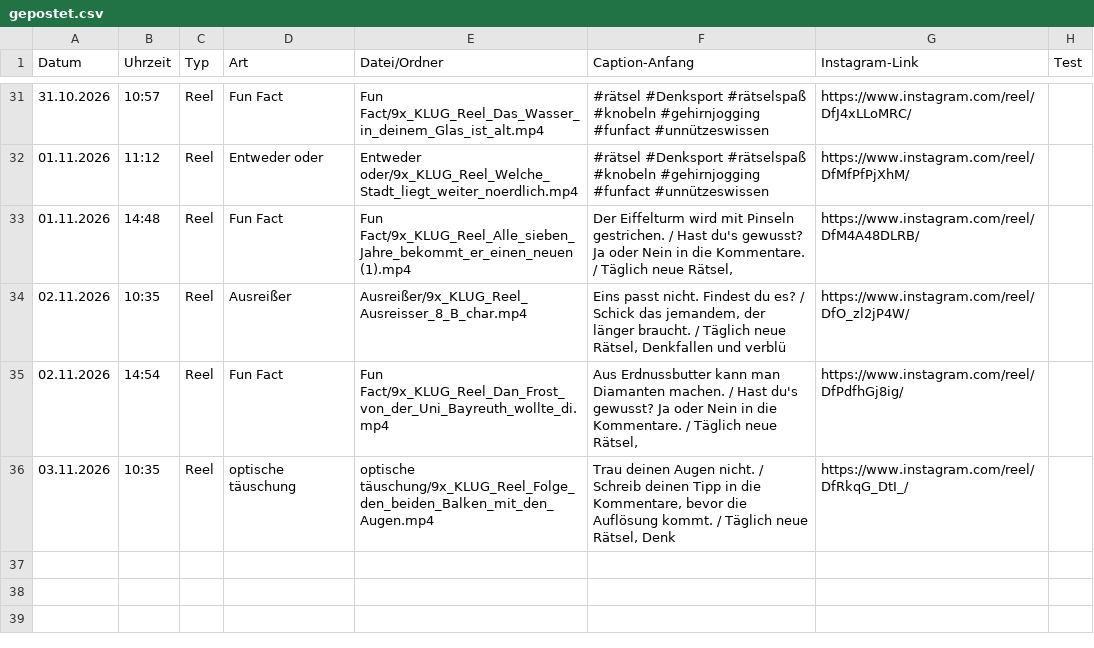
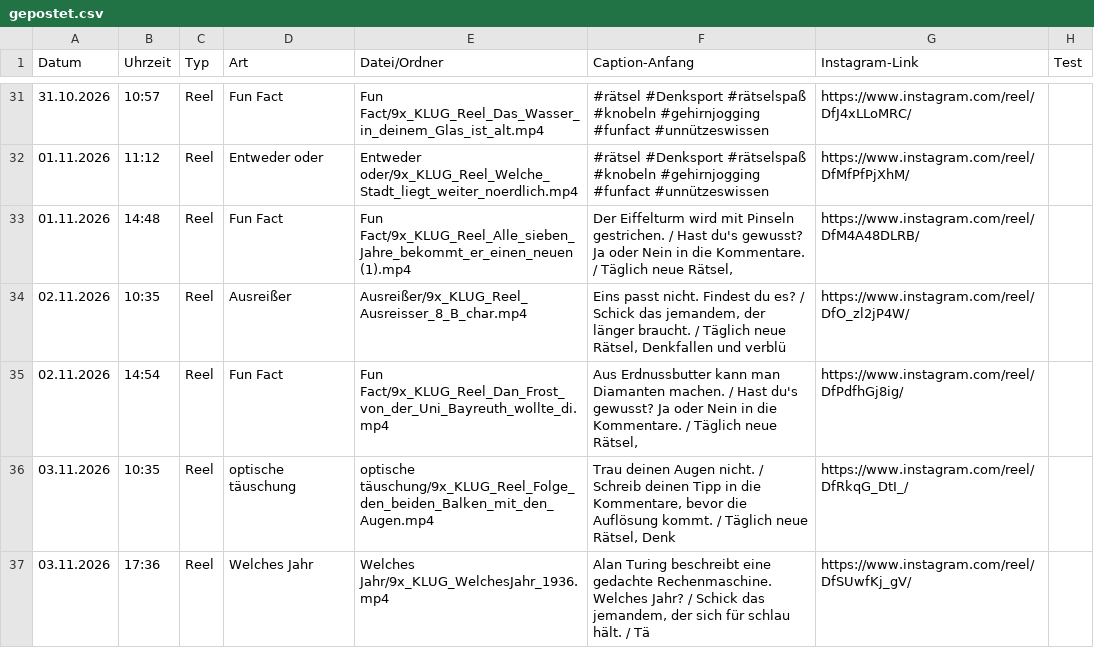
Before and after one commit to 9xKLUG/9xklug-autopost, a CSV file: status/gepostet.csv, drawn as a sheet; only a part is shown, gaps mark what is left out.

Commit message:
Gepostet

```diff
--- a/status/gepostet.csv
+++ b/status/gepostet.csv
@@ -36 +36,2 @@
 03.11.2026;10:35;Reel;optische täuschung;optische täuschung/9x_KLUG_Reel_Folge_den_beiden_Balken_mit_den_Augen.mp4;Trau deinen Augen nicht. / Schreib deinen Tipp in die Kommentare, bevor die Auflösung kommt. / Täglich neue Rätsel, Denk;https://www.instagram.com/reel/DfRkqG_DtI_/;
+03.11.2026;17:36;Reel;Welches Jahr;Welches Jahr/9x_KLUG_WelchesJahr_1936.mp4;Alan Turing beschreibt eine gedachte Rechenmaschine. Welches Jahr? / Schick das jemandem, der sich für schlau hält. / Tä;https://www.instagram.com/reel/DfSUwfKj_gV/;
```
Also changed, not shown: status/geplant.csv, 1 other file.
